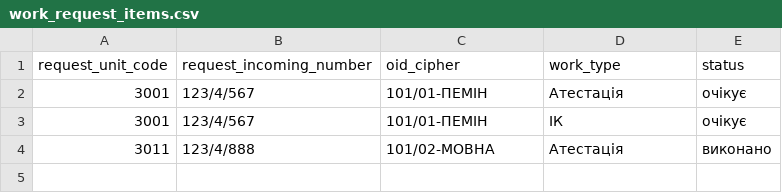
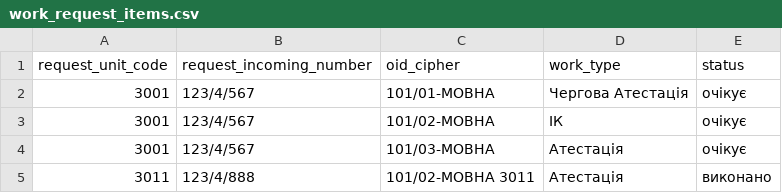
Before and after one commit to DmytroAvr/myFirstCRM, a CSV file: realdata/work_request_items.csv, drawn as a sheet.

```diff
--- a/realdata/work_request_items.csv
+++ b/realdata/work_request_items.csv
@@ -1,4 +1,5 @@
 request_unit_code,request_incoming_number,oid_cipher,work_type,status
-3001,123/4/567,101/01-ПЕМІН,Атестація,очікує
-3001,123/4/567,101/01-ПЕМІН,ІК,очікує
-3011,123/4/888,101/02-МОВНА,Атестація,виконано
+3001,123/4/567,101/01-МОВНА,Чергова Атестація,очікує
+3001,123/4/567,101/02-МОВНА,ІК,очікує
+3001,123/4/567,101/03-МОВНА,Атестація,очікує
+3011,123/4/888,101/02-МОВНА 3011,Атестація,виконано
```
Also changed, not shown: realdata/oids.csv, realdata/units.csv, 8 other files.
